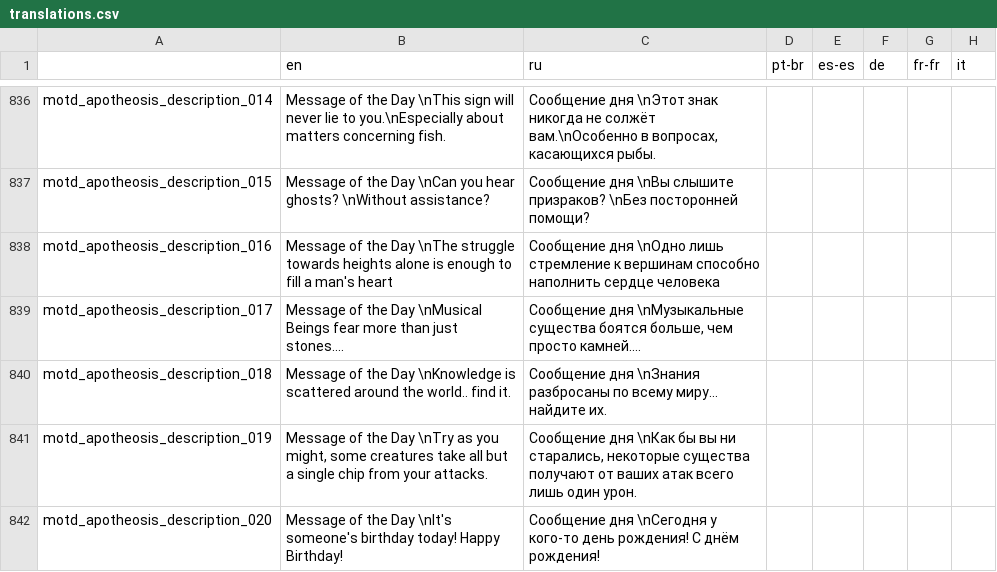
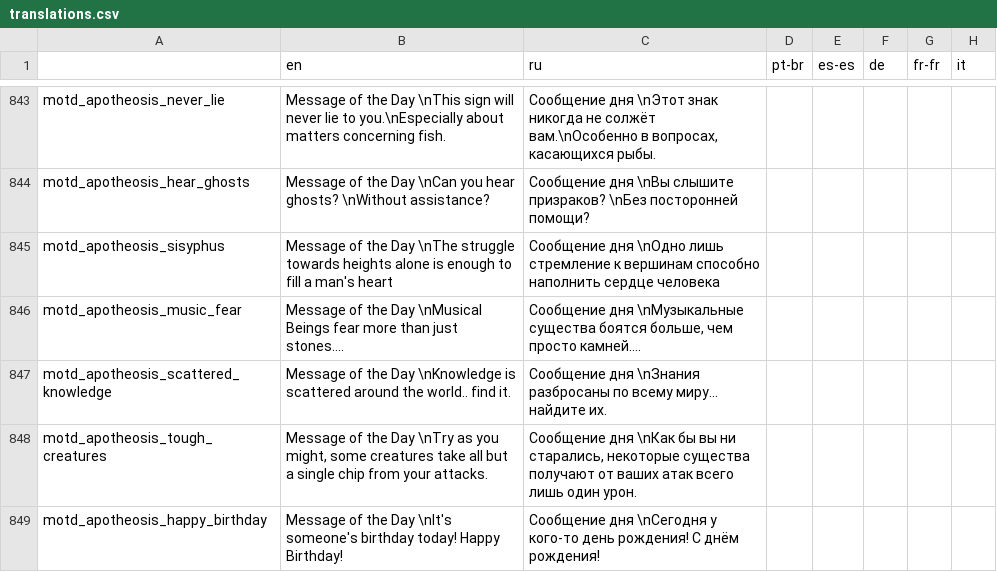
Before and after one commit to Conga0/Apotheosis, a CSV file: translations.csv, drawn as a sheet; only a part is shown, gaps mark what is left out; addresses are those after the commit; the diff covers the shown part only; the diff names each change by its address in the sheet, - before the commit and + after, or states it on an @@ line.

Commit message:
reworked motd system, also added mod support
i have completed my apo-thesis

```diff
--- a/translations.csv
+++ b/translations.csv
-A843: motd_apotheosis_description_014
+A843: motd_apotheosis_never_lie
-A844: motd_apotheosis_description_015
+A844: motd_apotheosis_hear_ghosts
-A845: motd_apotheosis_description_016
+A845: motd_apotheosis_sisyphus
-A846: motd_apotheosis_description_017
+A846: motd_apotheosis_music_fear
-A847: motd_apotheosis_description_018
+A847: motd_apotheosis_scattered_knowledge
-A848: motd_apotheosis_description_019
+A848: motd_apotheosis_tough_creatures
-A849: motd_apotheosis_description_020
+A849: motd_apotheosis_happy_birthday
```
Also changed, not shown: 14 added rows, 8 removed rows and 53 edited cells elsewhere in this file, 2 other files.
